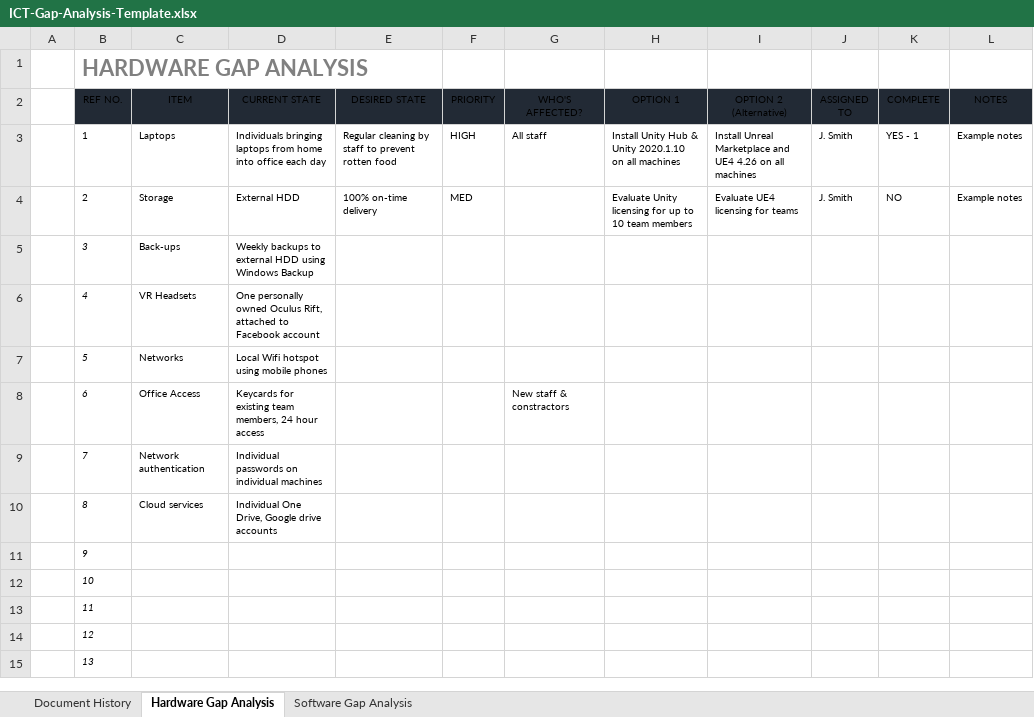
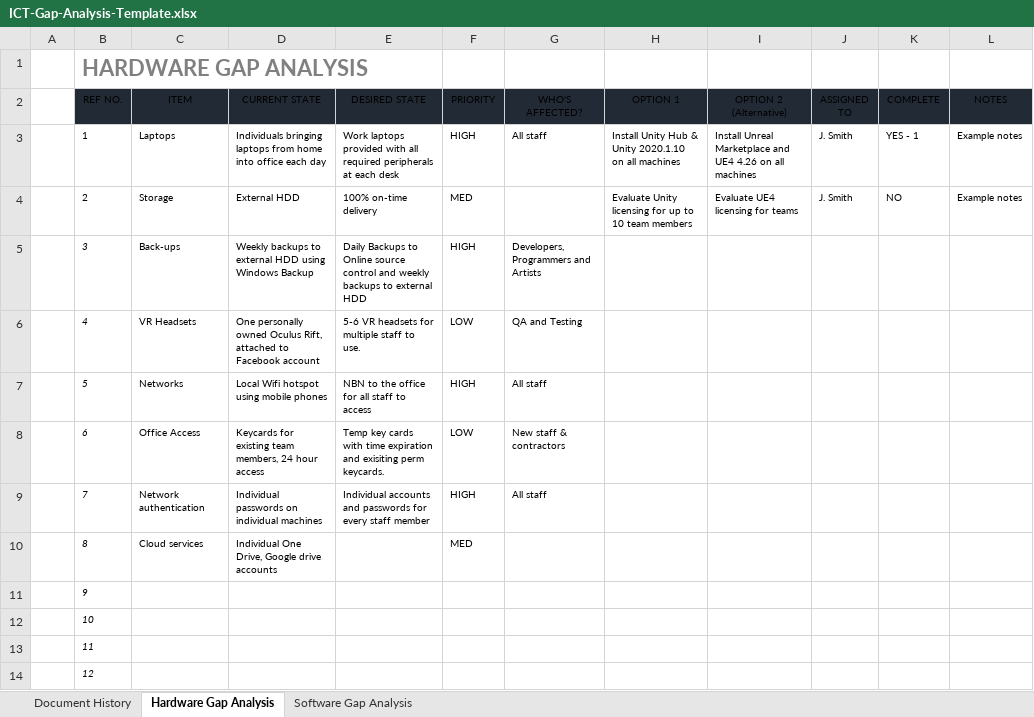
Before and after one commit to LukeStanbridge/GameBusinessStudies, an Excel workbook: Examples/ICT-Gap-Analysis-Template.xlsx, sheet Hardware Gap Analysis, drawn as a sheet; only a part is shown; the shorter side is filled out with more unchanged rows; values as stored, in another font and other column widths than the file's, no borders; conditional formats and table styles not drawn; the diff names each change by its address in the sheet, - before the commit and + after, or states it on an @@ line.

```diff
--- a/Examples/ICT-Gap-Analysis-Template.xlsx (sheet Hardware Gap Analysis)
+++ b/Examples/ICT-Gap-Analysis-Template.xlsx (sheet Hardware Gap Analysis)
-E3 (DESIRED STATE): Regular cleaning by staff to prevent rotten food
+E3 (DESIRED STATE): Work laptops provided with all required peripherals at each desk
-E5 (DESIRED STATE): (empty)
+E5 (DESIRED STATE): Daily Backups to Online source control and weekly backups to external HDD
-F5 (PRIORITY): (empty)
+F5 (PRIORITY): HIGH
-G5 (WHO'S AFFECTED?): (empty)
+G5 (WHO'S AFFECTED?): Developers, Programmers and Artists
-E6 (DESIRED STATE): (empty)
+E6 (DESIRED STATE): 5-6 VR headsets for multiple staff to use.
-F6 (PRIORITY): (empty)
+F6 (PRIORITY): LOW
-G6 (WHO'S AFFECTED?): (empty)
+G6 (WHO'S AFFECTED?): QA and Testing
-E7 (DESIRED STATE): (empty)
+E7 (DESIRED STATE): NBN to the office for all staff to access
-F7 (PRIORITY): (empty)
+F7 (PRIORITY): HIGH
-G7 (WHO'S AFFECTED?): (empty)
+G7 (WHO'S AFFECTED?): All staff
-E8 (DESIRED STATE): (empty)
+E8 (DESIRED STATE): Temp key cards with time expiration and exisiting perm keycards.
-F8 (PRIORITY): (empty)
+F8 (PRIORITY): LOW
-G8 (WHO'S AFFECTED?): New staff & constractors
+G8 (WHO'S AFFECTED?): New staff & contractors
-E9 (DESIRED STATE): (empty)
+E9 (DESIRED STATE): Individual accounts and passwords for every staff member
-F9 (PRIORITY): (empty)
+F9 (PRIORITY): HIGH
-G9 (WHO'S AFFECTED?): (empty)
+G9 (WHO'S AFFECTED?): All staff
-F10 (PRIORITY): (empty)
+F10 (PRIORITY): MED
```
Also changed, not shown: sheet Software Gap Analysis, 1 other file.
